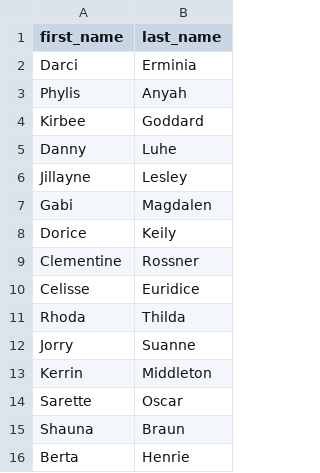
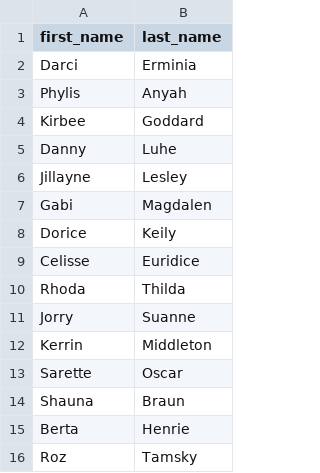
Before and after one commit to ViggoMode2021/PowerShellScripts, a CSV file: class-of-2028-student-names.csv, drawn as a sheet; only a part is shown; the shorter side is filled out with more unchanged rows; the diff names each change by its address in the sheet, - before the commit and + after, or states it on an @@ line.

Commit message:
Update class-of-2028-student-names.csv

```diff
--- a/class-of-2028-student-names.csv
+++ b/class-of-2028-student-names.csv
-row 9: Clementine | Rossner
```
